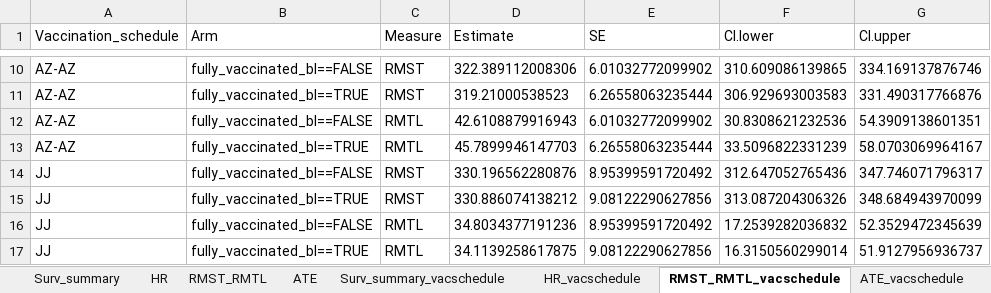
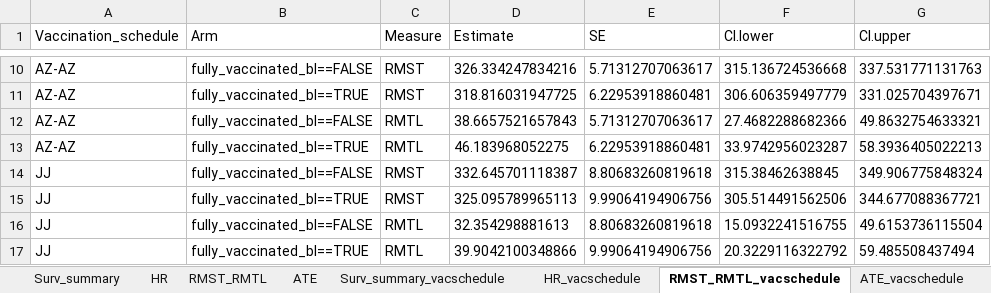
Before and after one commit to by-covid/BY-COVID_WP5_T5.2_baseline-use-case, an Excel workbook: vaccine_effectiveness_analytical_pipeline/output/results-survival-analysis-ESP.xlsx, sheet RMST_RMTL_vacschedule, drawn as a sheet; only a part is shown, gaps mark what is left out; values as stored, in another font and other column widths than the file's, no borders; the diff covers the shown part only; the diff names each change by its address in the sheet, - before the commit and + after, or states it on an @@ line.

```diff
--- a/vaccine_effectiveness_analytical_pipeline/output/results-survival-analysis-ESP.xlsx (sheet RMST_RMTL_vacschedule)
+++ b/vaccine_effectiveness_analytical_pipeline/output/results-survival-analysis-ESP.xlsx (sheet RMST_RMTL_vacschedule)
-D10 (Estimate): 322.389112008306
+D10 (Estimate): 326.334247834216
-E10 (SE): 6.01032772099902
+E10 (SE): 5.71312707063617
-F10 (CI.lower): 310.609086139865
+F10 (CI.lower): 315.136724536668
-G10 (CI.upper): 334.169137876746
+G10 (CI.upper): 337.531771131763
-D11 (Estimate): 319.21000538523
+D11 (Estimate): 318.816031947725
-E11 (SE): 6.26558063235444
+E11 (SE): 6.22953918860481
-F11 (CI.lower): 306.929693003583
+F11 (CI.lower): 306.606359497779
-G11 (CI.upper): 331.490317766876
+G11 (CI.upper): 331.025704397671
-D12 (Estimate): 42.6108879916943
+D12 (Estimate): 38.6657521657843
-E12 (SE): 6.01032772099902
+E12 (SE): 5.71312707063617
-F12 (CI.lower): 30.8308621232536
+F12 (CI.lower): 27.4682288682366
-G12 (CI.upper): 54.3909138601351
+G12 (CI.upper): 49.8632754633321
-D13 (Estimate): 45.7899946147703
+D13 (Estimate): 46.183968052275
-E13 (SE): 6.26558063235444
+E13 (SE): 6.22953918860481
-F13 (CI.lower): 33.5096822331239
+F13 (CI.lower): 33.9742956023287
-G13 (CI.upper): 58.0703069964167
+G13 (CI.upper): 58.3936405022213
-D14 (Estimate): 330.196562280876
+D14 (Estimate): 332.645701118387
-E14 (SE): 8.95399591720492
+E14 (SE): 8.80683260819618
-F14 (CI.lower): 312.647052765436
+F14 (CI.lower): 315.38462638845
-G14 (CI.upper): 347.746071796317
+G14 (CI.upper): 349.906775848324
-D15 (Estimate): 330.886074138212
+D15 (Estimate): 325.095789965113
-E15 (SE): 9.08122290627856
+E15 (SE): 9.99064194906756
-F15 (CI.lower): 313.087204306326
+F15 (CI.lower): 305.514491562506
-G15 (CI.upper): 348.684943970099
+G15 (CI.upper): 344.677088367721
-D16 (Estimate): 34.8034377191236
+D16 (Estimate): 32.354298881613
-E16 (SE): 8.95399591720492
+E16 (SE): 8.80683260819618
-F16 (CI.lower): 17.2539282036832
+F16 (CI.lower): 15.0932241516755
-G16 (CI.upper): 52.3529472345639
+G16 (CI.upper): 49.6153736115504
-D17 (Estimate): 34.1139258617875
+D17 (Estimate): 39.9042100348866
-E17 (SE): 9.08122290627856
+E17 (SE): 9.99064194906756
-F17 (CI.lower): 16.3150560299014
+F17 (CI.lower): 20.3229116322792
-G17 (CI.upper): 51.9127956936737
+G17 (CI.upper): 59.485508437494
```
Also changed, not shown: 32 edited cells elsewhere in this sheet, sheet Surv_summary_vacschedule, sheet Surv_summary, sheet ATE_vacschedule, sheet RMST_RMTL, sheet HR_vacschedule, sheet HR, 1 more sheet, other sheet tabs, 14 other files.
